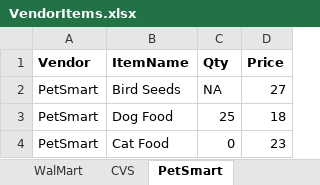
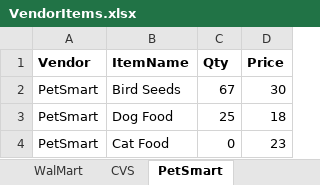
Before and after one commit to 230206-UiPath-BNYM/Dan-Vega-Code, an Excel workbook: Week-2/RoSA/ExcelFiles/VendorItems.xlsx, sheet PetSmart, drawn as a sheet; values as stored, in another font and other column widths than the file's, no borders; the diff names each change by its address in the sheet, - before the commit and + after, or states it on an @@ line.

```diff
--- a/Week-2/RoSA/ExcelFiles/VendorItems.xlsx (sheet PetSmart)
+++ b/Week-2/RoSA/ExcelFiles/VendorItems.xlsx (sheet PetSmart)
-C2 (Qty): NA
+C2 (Qty): 67
-D2 (Price): 27
+D2 (Price): 30
```
Also changed, not shown: sheet CVS, sheet WalMart, Week-2/RoSA/ExcelFiles/ClientShoppingList.xlsx, 6 other files.
